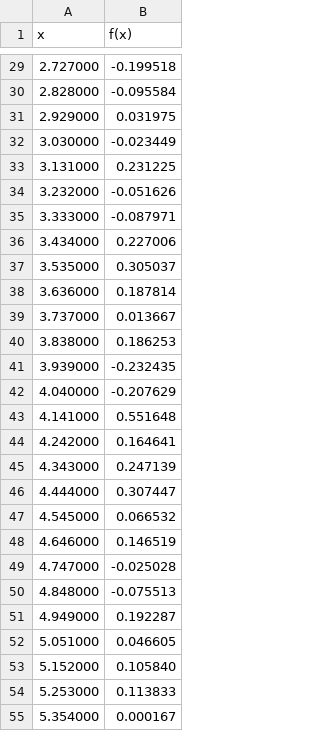
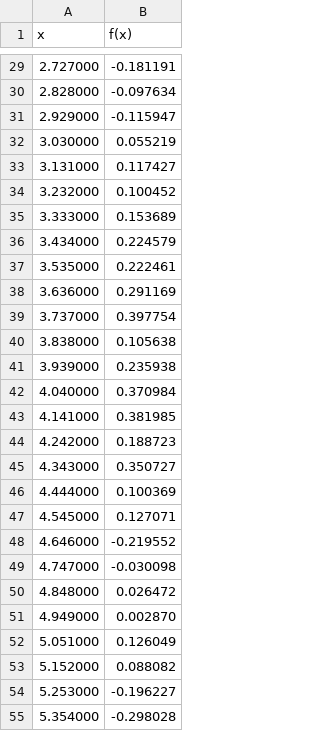
Before and after one commit to davidmscarin/PQHack-2025, a CSV file: task1/solution_3_b.csv, drawn as a sheet; only a part is shown, gaps mark what is left out; the diff covers the shown part only.

```diff
--- a/task1/solution_3_b.csv
+++ b/task1/solution_3_b.csv
@@ -29,27 +29,27 @@ x, f(x)
-2.727000,-0.199518
-2.828000,-0.095584
-2.929000,0.031975
-3.030000,-0.023449
-3.131000,0.231225
-3.232000,-0.051626
-3.333000,-0.087971
-3.434000,0.227006
-3.535000,0.305037
-3.636000,0.187814
-3.737000,0.013667
-3.838000,0.186253
-3.939000,-0.232435
-4.040000,-0.207629
-4.141000,0.551648
-4.242000,0.164641
-4.343000,0.247139
-4.444000,0.307447
-4.545000,0.066532
-4.646000,0.146519
-4.747000,-0.025028
-4.848000,-0.075513
-4.949000,0.192287
-5.051000,0.046605
-5.152000,0.105840
-5.253000,0.113833
-5.354000,0.000167
+2.727000,-0.181191
+2.828000,-0.097634
+2.929000,-0.115947
+3.030000,0.055219
+3.131000,0.117427
+3.232000,0.100452
+3.333000,0.153689
+3.434000,0.224579
+3.535000,0.222461
+3.636000,0.291169
+3.737000,0.397754
+3.838000,0.105638
+3.939000,0.235938
+4.040000,0.370984
+4.141000,0.381985
+4.242000,0.188723
+4.343000,0.350727
+4.444000,0.100369
+4.545000,0.127071
+4.646000,-0.219552
+4.747000,-0.030098
+4.848000,0.026472
+4.949000,0.002870
+5.051000,0.126049
+5.152000,0.088082
+5.253000,-0.196227
+5.354000,-0.298028
```
Also changed, not shown: 73 edited cells elsewhere in this file, task1/solution_3_a.csv, 9 other files.
